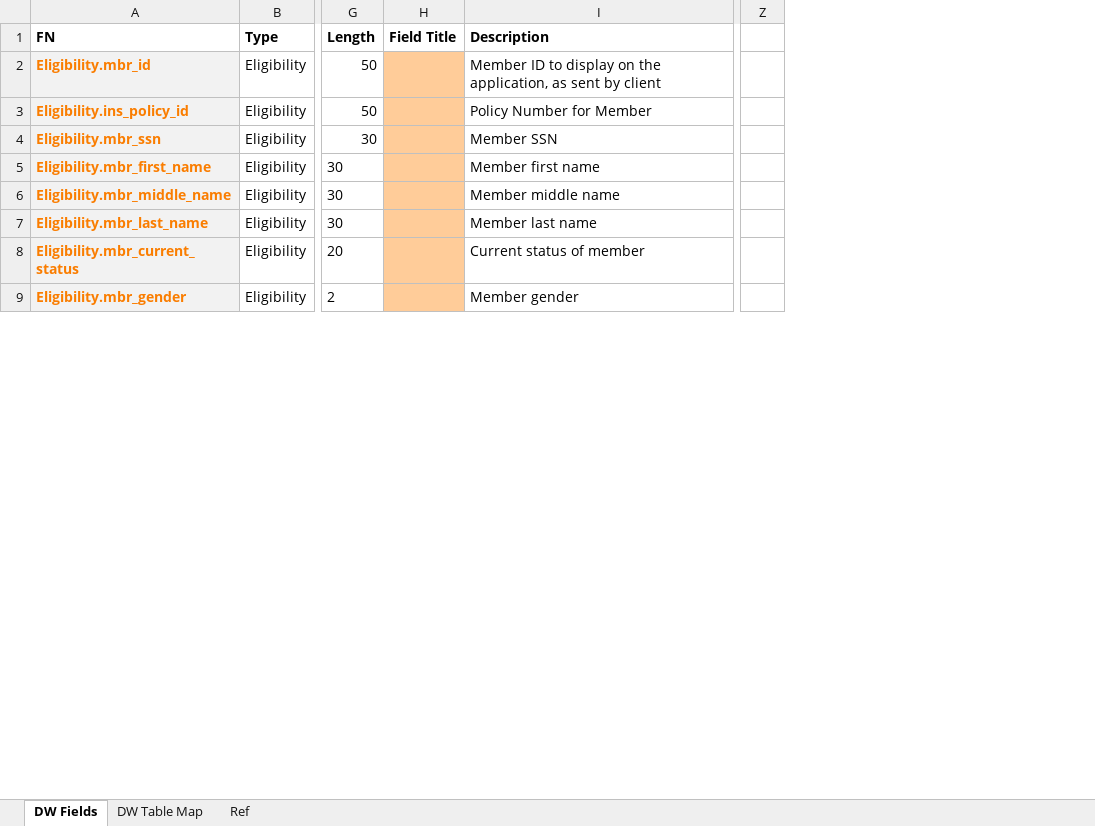
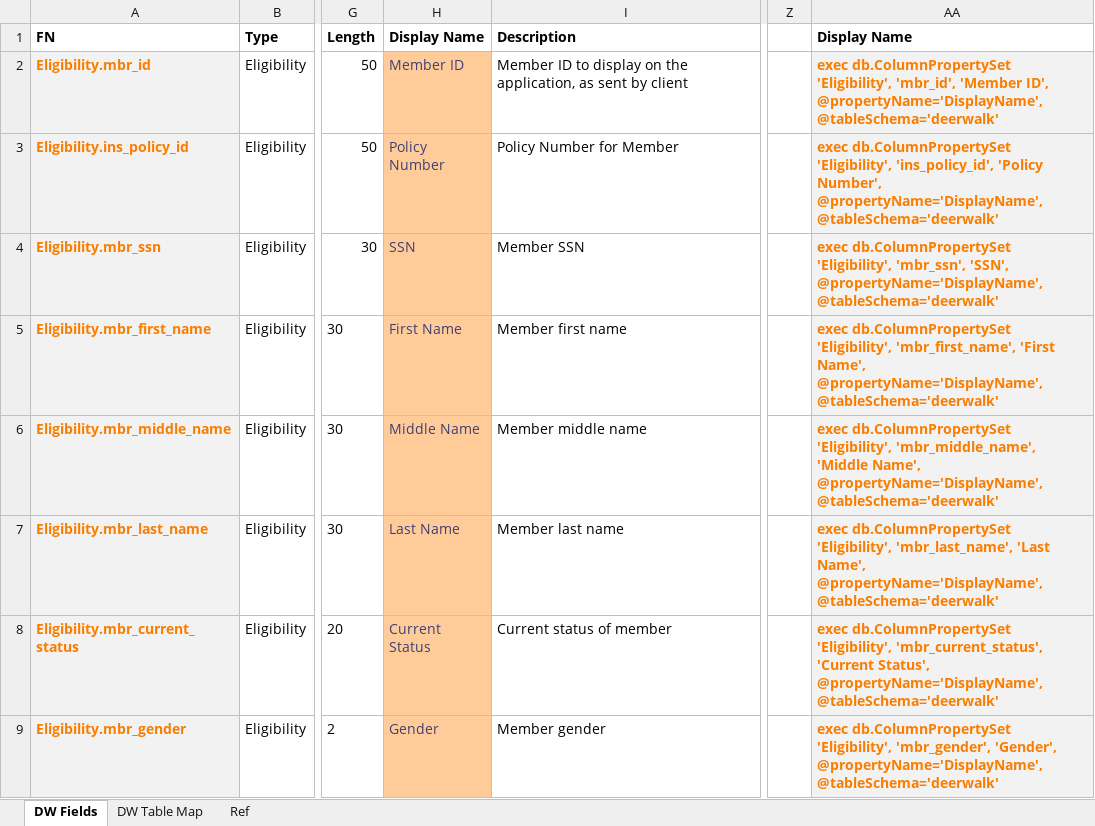
Before and after one commit to Pointy-hair/Group, an Excel workbook: Traffk.Bal/Data/DataStoreUpgrader/PostEF/0002.Deerwalk/DeerwalkFields.xlsx, sheet DW Fields, drawn as a sheet; only a part is shown, gaps mark what is left out; values as stored, in another font and other column widths than the file's, no borders; removed rows and columns are numbered as before the commit, all else as after; the diff names each change by its address in the sheet, - before the commit and + after, or states it on an @@ line.

```diff
--- a/Traffk.Bal/Data/DataStoreUpgrader/PostEF/0002.Deerwalk/DeerwalkFields.xlsx (sheet DW Fields)
+++ b/Traffk.Bal/Data/DataStoreUpgrader/PostEF/0002.Deerwalk/DeerwalkFields.xlsx (sheet DW Fields)
-column H (Field Title), empty
+column H (Display Name), rows 2-9: Member ID | Policy Number | SSN | First Name | Middle Name | Last Name | Current Status | Gender
+column AA (Display Name), rows 2-9: exec db.ColumnPropertySet 'Eligibility', 'mbr_id', 'Member ID', @propertyName='DisplayName', @tableSchema='deerwalk' | exec db.ColumnPropertySet 'Eligibility', 'ins_policy_id', 'Policy Number', @propertyName='DisplayName', @tableSchema='deerwalk' | exec db.ColumnPropertySet 'Eligibility', 'mbr_ssn', 'SSN', @propertyName='DisplayName', @tableSchema='deerwalk' | exec db.ColumnPropertySet 'Eligibility', 'mbr_first_name', 'First Name', @propertyName='DisplayName', @tableSchema='deerwalk' | exec db.ColumnPropertySet 'Eligibility', 'mbr_middle_name', 'Middle Name', @propertyName='DisplayName', @tableSchema='deerwalk' | exec db.ColumnPropertySet 'Eligibility', 'mbr_last_name', 'Last Name', @propertyName='DisplayName', @tableSchema='deerwalk' | exec db.ColumnPropertySet 'Eligibility', 'mbr_current_status', 'Current Status', @propertyName='DisplayName', @tableSchema='deerwalk' | exec db.ColumnPropertySet 'Eligibility', 'mbr_gender', 'Gender', @propertyName='DisplayName', @tableSchema='deerwalk'
```
Also changed, not shown: 19 other files.
